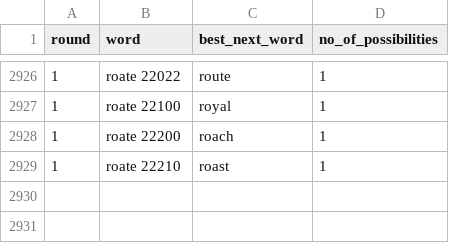
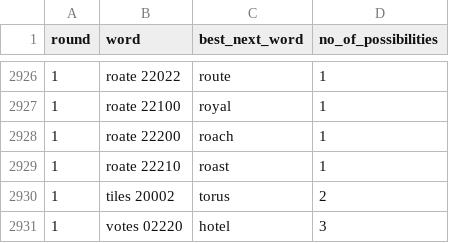
Before and after one commit to carrieskye/wordle, a CSV file: data/wordle/best_next_words.csv, drawn as a sheet; only a part is shown, gaps mark what is left out; the diff names each change by its address in the sheet, - before the commit and + after, or states it on an @@ line.

```diff
--- a/data/wordle/best_next_words.csv
+++ b/data/wordle/best_next_words.csv
+row 2930: 1 | tiles 20002 | torus | 2
+row 2931: 1 | votes 02220 | hotel | 3
```
Also changed, not shown: 1 other file.
